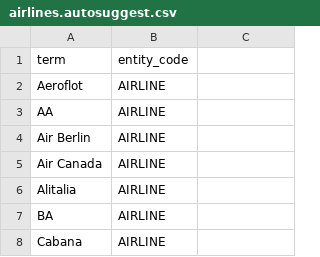
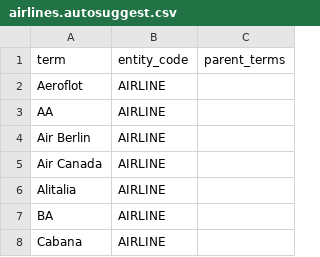
Before and after one commit to timoklimmer/neanno, a CSV file: samples/airline_tickets/airlines.autosuggest.csv, drawn as a sheet; only a part is shown; the diff names each change by its address in the sheet, - before the commit and + after, or states it on an @@ line.

```diff
--- a/samples/airline_tickets/airlines.autosuggest.csv
+++ b/samples/airline_tickets/airlines.autosuggest.csv
-C1: (empty)
+C1: parent_terms
```
Also changed, not shown: 1 other file.
